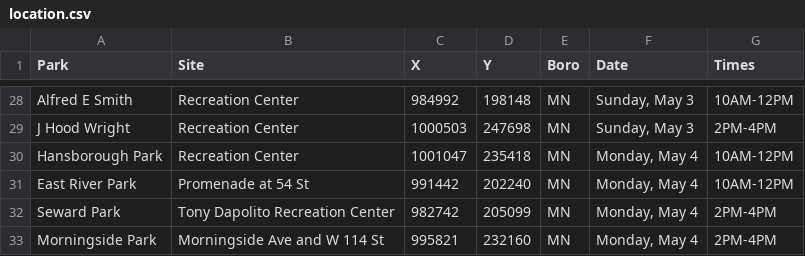
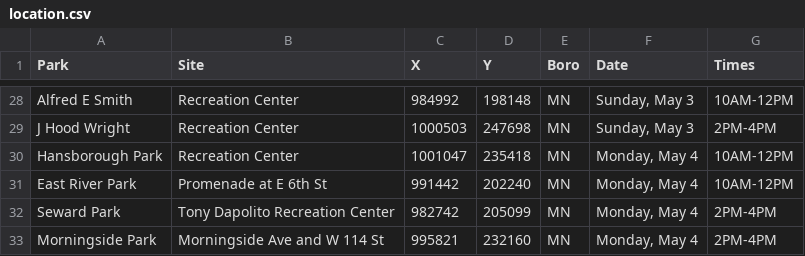
Before and after one commit to CityOfNewYork/face-coverings, a CSV file: location.csv, drawn as a sheet; only a part is shown, gaps mark what is left out.

Commit message:
East River Park address correction

```diff
--- a/location.csv
+++ b/location.csv
@@ -30,3 +30,3 @@ J Hood Wright,Recreation Center,1000503,247698,MN,"Sunday, May 3",2PM-4PM
 Hansborough Park,Recreation Center,1001047,235418,MN,"Monday, May 4",10AM-12PM
-East River Park,Promenade at 54 St,991442,202240,MN,"Monday, May 4",10AM-12PM
+East River Park,Promenade at E 6th St,991442,202240,MN,"Monday, May 4",10AM-12PM
 Seward Park,Tony Dapolito Recreation Center,982742,205099,MN,"Monday, May 4",2PM-4PM
```
